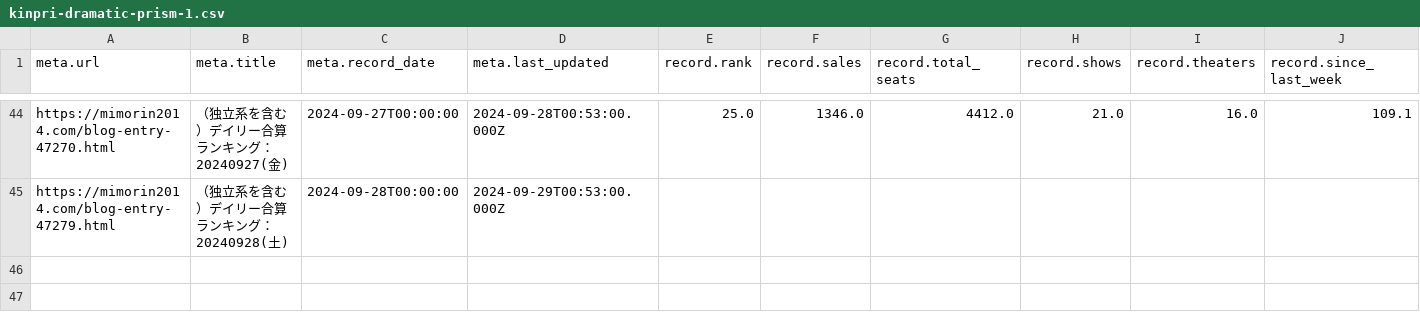
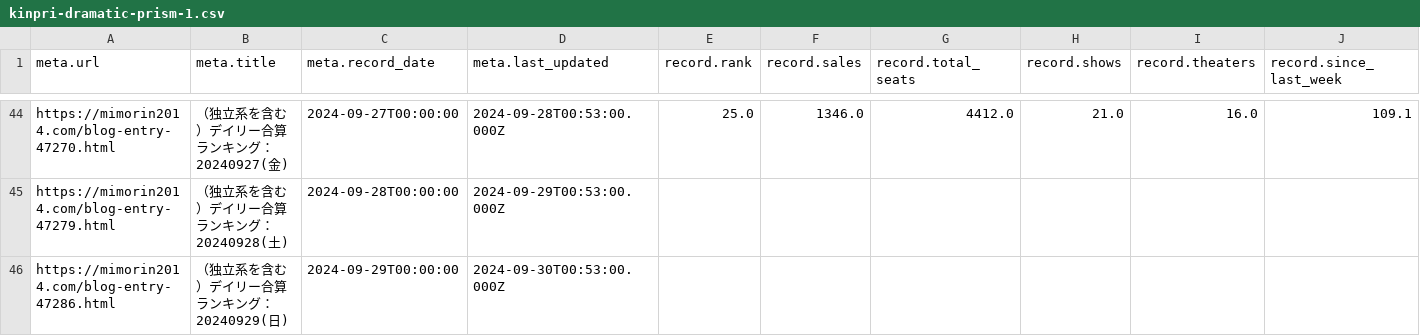
Before and after one commit to sakuramochi0/kinpri-and-pretty-series-box-office-watcher, a CSV file: data/converted/kinpri-dramatic-prism-1.csv, drawn as a sheet; only a part is shown, gaps mark what is left out; rows hold the shown columns only; the diff names each change by its address in the sheet, - before the commit and + after, or states it on an @@ line.

```diff
--- a/data/converted/kinpri-dramatic-prism-1.csv
+++ b/data/converted/kinpri-dramatic-prism-1.csv
+row 46: https://mimorin2014.com/blog-entry-47286.html | （独立系を含む）デイリー合算ランキング：20240929(日) | 2024-09-29T00:00:00 | 2024-09-30T00:53:00.000Z
```
Also changed, not shown: 5 other files.
